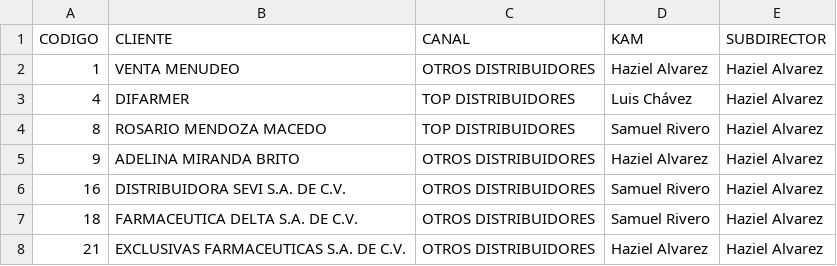
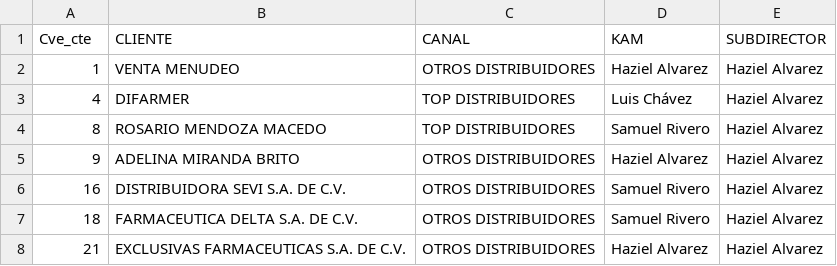
Before and after one commit to Geratano/Farmiral, a CSV file: canalcliente.csv, drawn as a sheet; only a part is shown.

Commit message:
Actualiza canal del cliente

```diff
--- a/canalcliente.csv
+++ b/canalcliente.csv
@@ -1,2 +1,2 @@
-CODIGO,CLIENTE,CANAL,KAM,SUBDIRECTOR
+Cve_cte,CLIENTE,CANAL,KAM,SUBDIRECTOR
 1,VENTA MENUDEO,OTROS DISTRIBUIDORES,Haziel Alvarez,Haziel Alvarez
```
